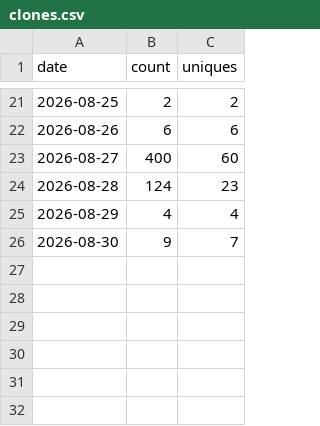
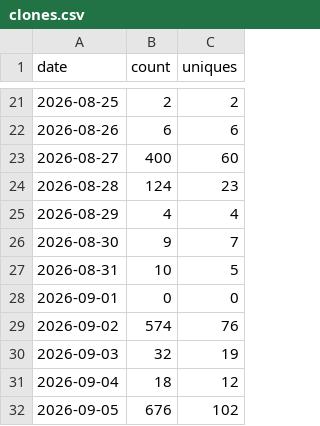
Before and after one commit to bellbook-ai/bellbook, a CSV file: metrics/clones.csv, drawn as a sheet; only a part is shown, gaps mark what is left out; the diff names each change by its address in the sheet, - before the commit and + after, or states it on an @@ line.

Commit message:
metrics: weekly traffic snapshot

```diff
--- a/metrics/clones.csv
+++ b/metrics/clones.csv
+row 27: 2026-08-31 | 10 | 5
+row 28: 2026-09-01 | 0 | 0
+row 29: 2026-09-02 | 574 | 76
+row 30: 2026-09-03 | 32 | 19
+row 31: 2026-09-04 | 18 | 12
+row 32: 2026-09-05 | 676 | 102
```
Also changed, not shown: metrics/referrers.csv, metrics/views.csv.
